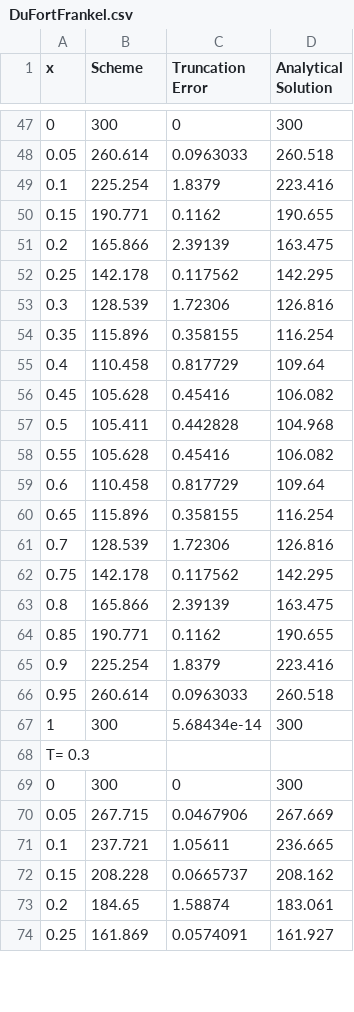
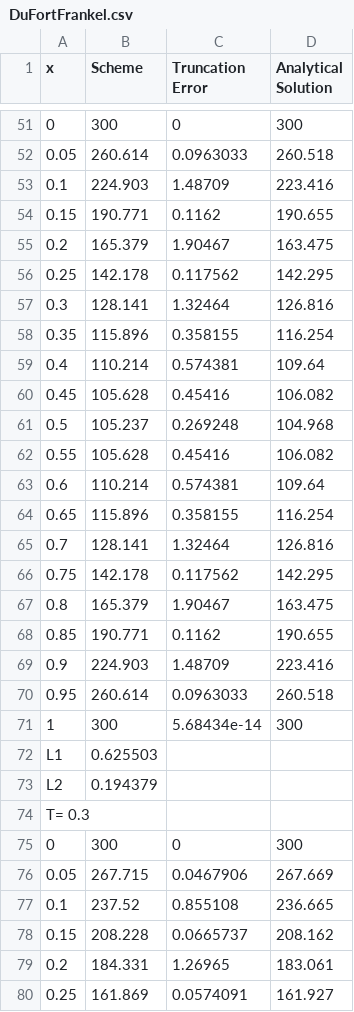
Before and after one commit to xabadin/Computational_Methods, a CSV file: SolvingHeatEquation/OutPutFiles/DuFortFrankel.csv, drawn as a sheet; only a part is shown, gaps mark what is left out; addresses are those after the commit; the diff covers the shown part only; the diff names each change by its address in the sheet, - before the commit and + after, or states it on an @@ line.

```diff
--- a/SolvingHeatEquation/OutPutFiles/DuFortFrankel.csv
+++ b/SolvingHeatEquation/OutPutFiles/DuFortFrankel.csv
-B53 (Scheme): 225.254
+B53 (Scheme): 224.903
-C53 (Truncation Error): 1.8379
+C53 (Truncation Error): 1.48709
-B55 (Scheme): 165.866
+B55 (Scheme): 165.379
-C55 (Truncation Error): 2.39139
+C55 (Truncation Error): 1.90467
-B57 (Scheme): 128.539
+B57 (Scheme): 128.141
-C57 (Truncation Error): 1.72306
+C57 (Truncation Error): 1.32464
-B59 (Scheme): 110.458
+B59 (Scheme): 110.214
-C59 (Truncation Error): 0.817729
+C59 (Truncation Error): 0.574381
-B61 (Scheme): 105.411
+B61 (Scheme): 105.237
-C61 (Truncation Error): 0.442828
+C61 (Truncation Error): 0.269248
-B63 (Scheme): 110.458
+B63 (Scheme): 110.214
-C63 (Truncation Error): 0.817729
+C63 (Truncation Error): 0.574381
-B65 (Scheme): 128.539
+B65 (Scheme): 128.141
-C65 (Truncation Error): 1.72306
+C65 (Truncation Error): 1.32464
-B67 (Scheme): 165.866
+B67 (Scheme): 165.379
-C67 (Truncation Error): 2.39139
+C67 (Truncation Error): 1.90467
-B69 (Scheme): 225.254
+B69 (Scheme): 224.903
-C69 (Truncation Error): 1.8379
+C69 (Truncation Error): 1.48709
+row 72: L1 | 0.625503
+row 73: L2 | 0.194379
-B77 (Scheme): 237.721
+B77 (Scheme): 237.52
-C77 (Truncation Error): 1.05611
+C77 (Truncation Error): 0.855108
-B79 (Scheme): 184.65
+B79 (Scheme): 184.331
-C79 (Truncation Error): 1.58874
+C79 (Truncation Error): 1.26965
```
Also changed, not shown: 8 added rows and 70 edited cells elsewhere in this file, SolvingHeatEquation/OutPutFiles/CrankNicolson.csv, SolvingHeatEquation/OutPutFiles/Laasonen0.010000.csv, 23 other files.
